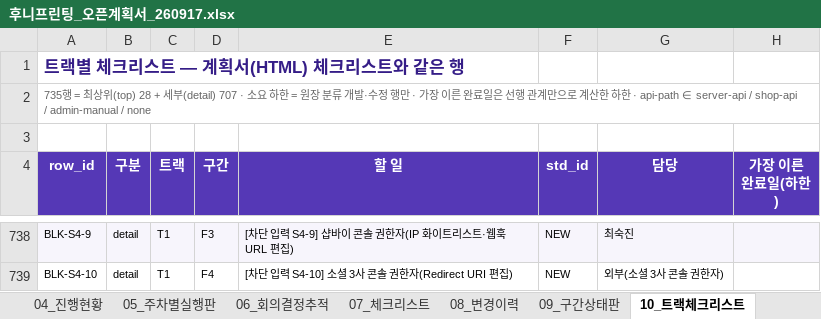
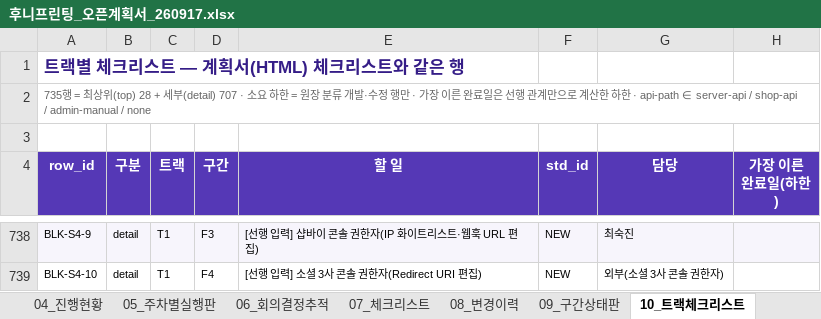
Before and after one commit to skeeper75/HuniWeb, an Excel workbook: docs/huni/후니프린팅_오픈계획서_260917.xlsx, sheet 10_트랙체크리스트, drawn as a sheet; only a part is shown, gaps mark what is left out; values as stored, in another font and other column widths than the file's, no borders; the diff covers the shown part only; the diff names each change by its address in the sheet, - before the commit and + after, or states it on an @@ line.

```diff
--- a/docs/huni/후니프린팅_오픈계획서_260917.xlsx (sheet 10_트랙체크리스트)
+++ b/docs/huni/후니프린팅_오픈계획서_260917.xlsx (sheet 10_트랙체크리스트)
-E738 (할 일): [차단 입력 S4-9] 샵바이 콘솔 권한자(IP 화이트리스트·웹훅 URL 편집)
+E738 (할 일): [선행 입력] 샵바이 콘솔 권한자(IP 화이트리스트·웹훅 URL 편집)
-E739 (할 일): [차단 입력 S4-10] 소셜 3사 콘솔 권한자(Redirect URI 편집)
+E739 (할 일): [선행 입력] 소셜 3사 콘솔 권한자(Redirect URI 편집)
```
Also changed, not shown: 24 edited cells elsewhere in this sheet, 11 other files.
